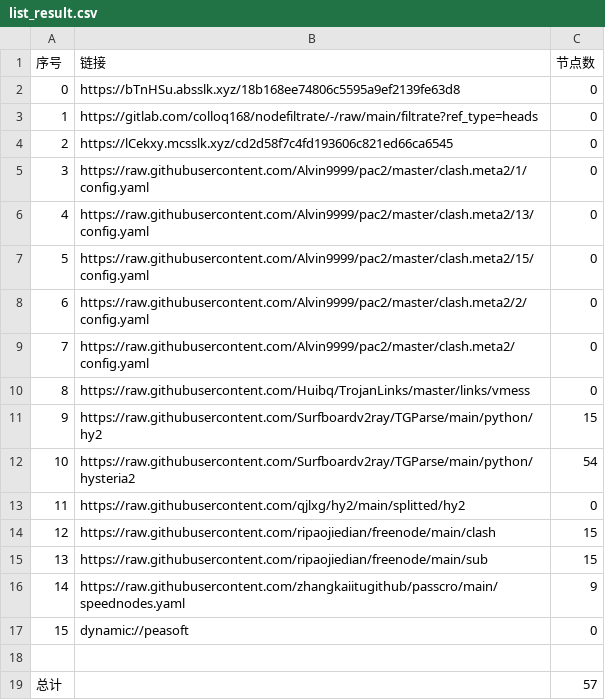
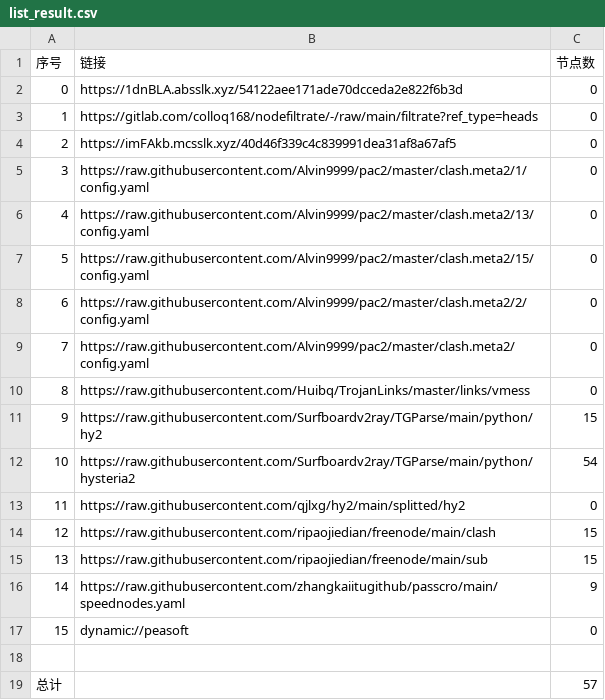
Before and after one commit to wjs-529/AutoMergePublicNodes, a CSV file: list_result.csv, drawn as a sheet.

```diff
--- a/list_result.csv
+++ b/list_result.csv
@@ -1,5 +1,5 @@
 序号,链接,节点数
-0,https://bTnHSu.absslk.xyz/18b168ee74806c5595a9ef2139fe63d8,0
+0,https://1dnBLA.absslk.xyz/54122aee171ade70dcceda2e822f6b3d,0
 1,https://gitlab.com/colloq168/nodefiltrate/-/raw/main/filtrate?ref_type=heads,0
-2,https://lCekxy.mcsslk.xyz/cd2d58f7c4fd193606c821ed66ca6545,0
+2,https://imFAkb.mcsslk.xyz/40d46f339c4c839991dea31af8a67af5,0
 3,https://raw.githubusercontent.com/Alvin9999/pac2/master/clash.meta2/1/config.yaml,0
```
Also changed, not shown: 3 other files.
